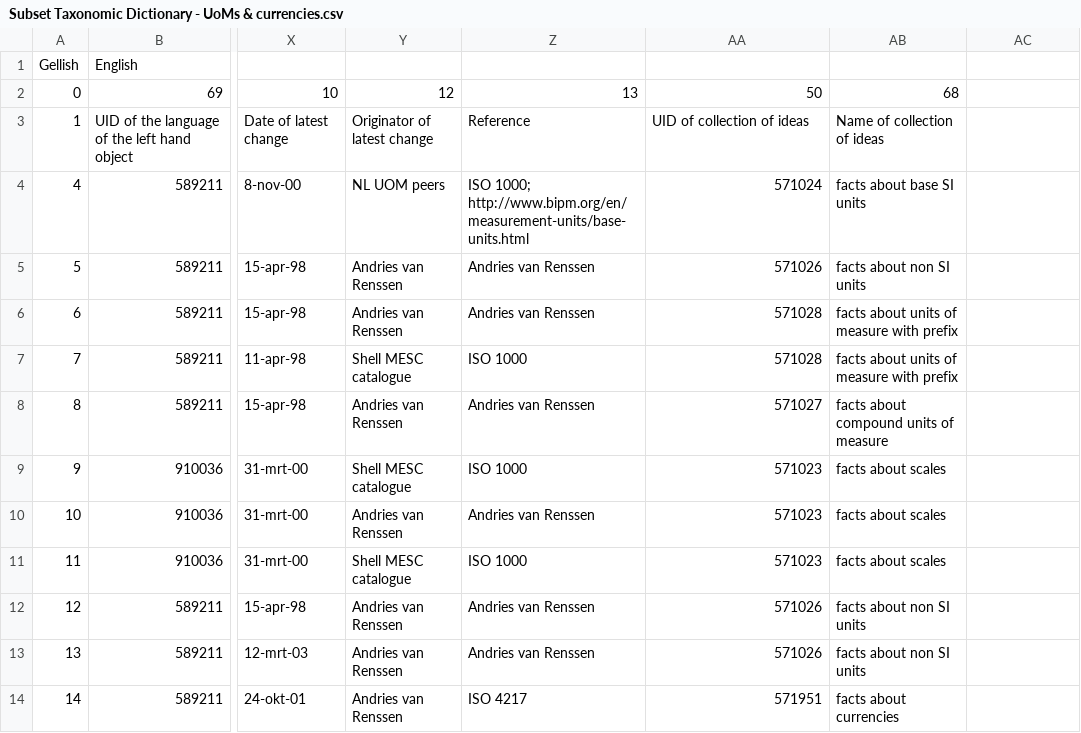
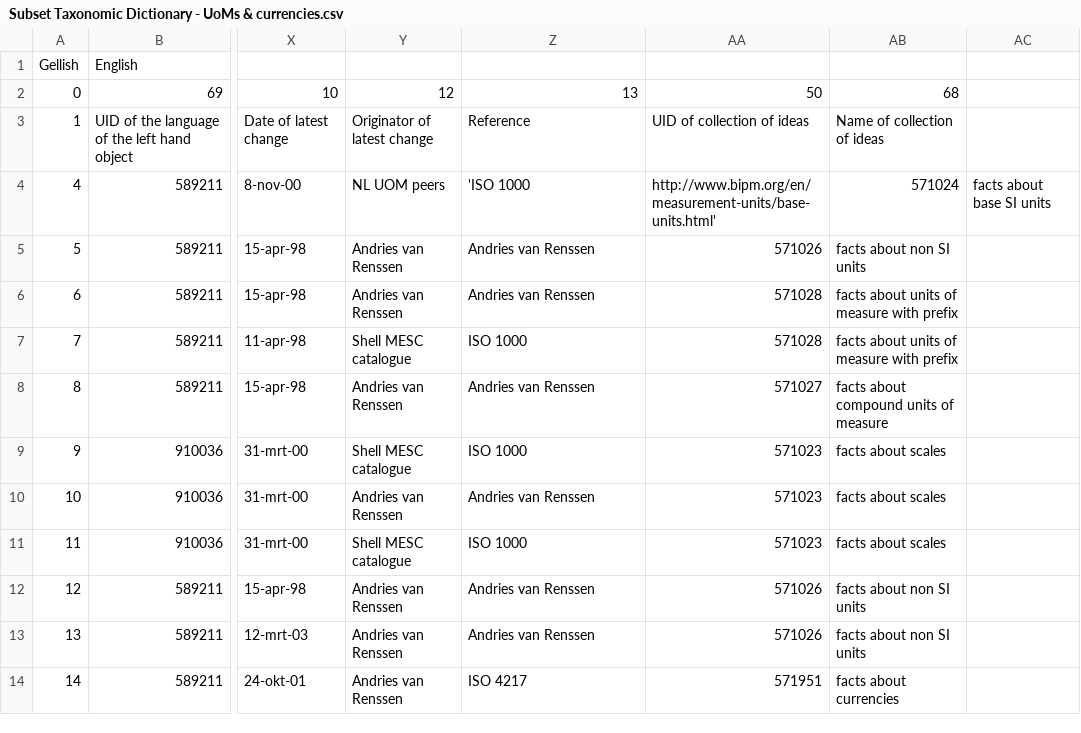
Before and after one commit to AndriesSHP/Gellish, a CSV file: Subset Taxonomic Dictionary - UoMs & currencies.csv, drawn as a sheet; only a part is shown, gaps mark what is left out; the diff names each change by its address in the sheet, - before the commit and + after, or states it on an @@ line.

Commit message:
Double quotes replaced by single quotes

```diff
--- a/Subset Taxonomic Dictionary - UoMs & currencies.csv
+++ b/Subset Taxonomic Dictionary - UoMs & currencies.csv
-Z4: ISO 1000; http://www.bipm.org/en/measurement-units/base-units.html
+Z4: 'ISO 1000
-AA4: 571024
+AA4: http://www.bipm.org/en/measurement-units/base-units.html'
-AB4: facts about base SI units
+AB4: 571024
-AC4: (empty)
+AC4: facts about base SI units
```
